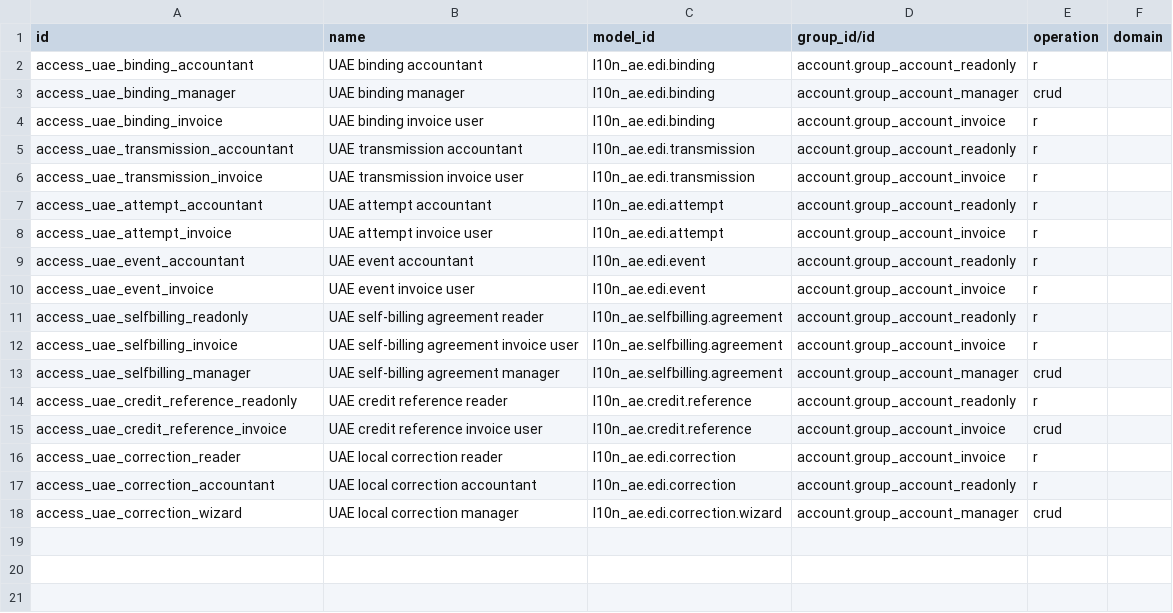
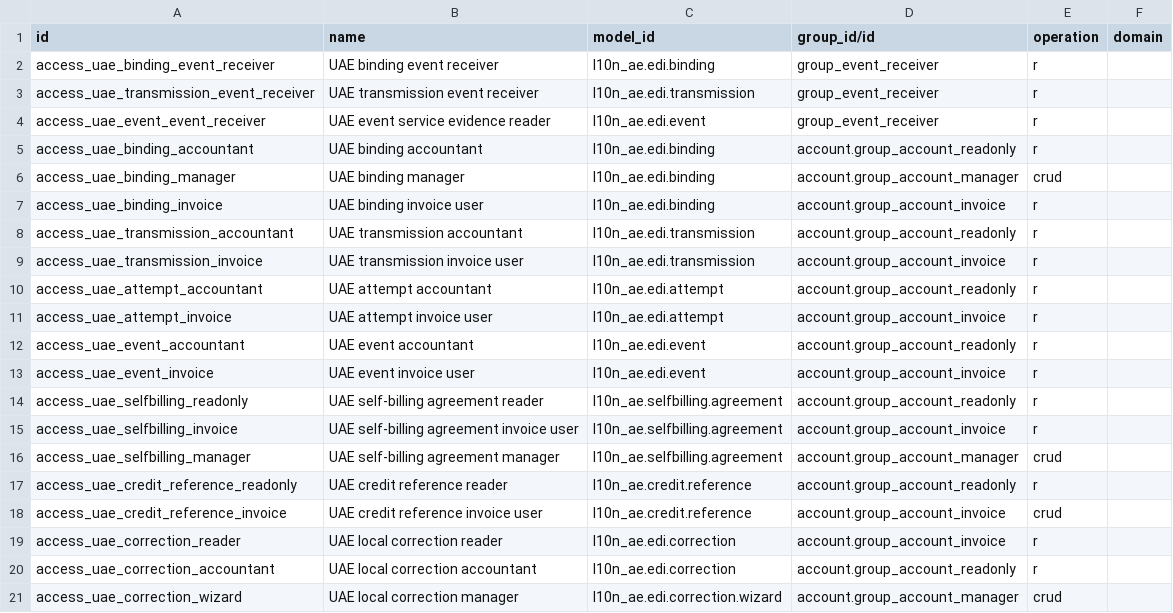
Before and after one commit to kmee/l10n-united-arab-emirates, a CSV file: l10n_ae_edi/security/ir.access.csv, drawn as a sheet; the diff names each change by its address in the sheet, - before the commit and + after, or states it on an @@ line.

Commit message:
[ADD] UAE event service role and native QA synchronization

```diff
--- a/l10n_ae_edi/security/ir.access.csv
+++ b/l10n_ae_edi/security/ir.access.csv
+row 2: access_uae_binding_event_receiver | UAE binding event receiver | l10n_ae.edi.binding | group_event_receiver | r
+row 3: access_uae_transmission_event_receiver | UAE transmission event receiver | l10n_ae.edi.transmission | group_event_receiver | r
+row 4: access_uae_event_event_receiver | UAE event service evidence reader | l10n_ae.edi.event | group_event_receiver | r
```
Also changed, not shown: 3 other files.
